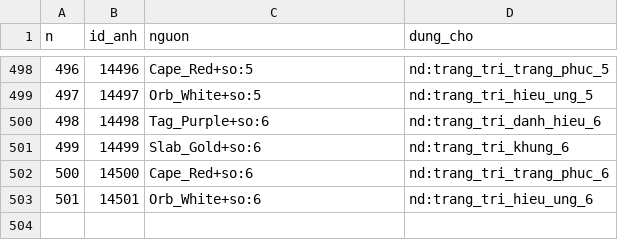
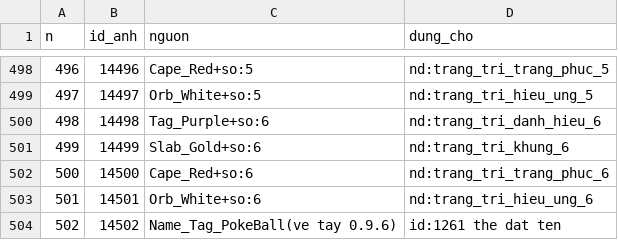
Before and after one commit to hoangtuvungcao/htbb, a CSV file: du_lieu/bang_icon.csv, drawn as a sheet; only a part is shown, gaps mark what is left out.

```diff
--- a/du_lieu/bang_icon.csv
+++ b/du_lieu/bang_icon.csv
@@ -503 +503,2 @@ n,id_anh,nguon,dung_cho
 501,14501,Orb_White+so:6,nd:trang_tri_hieu_ung_6
+502,14502,Name_Tag_PokeBall(ve tay 0.9.6),id:1261 the dat ten
```
Also changed, not shown: du_lieu/kiem_item.csv, 48 other files.
